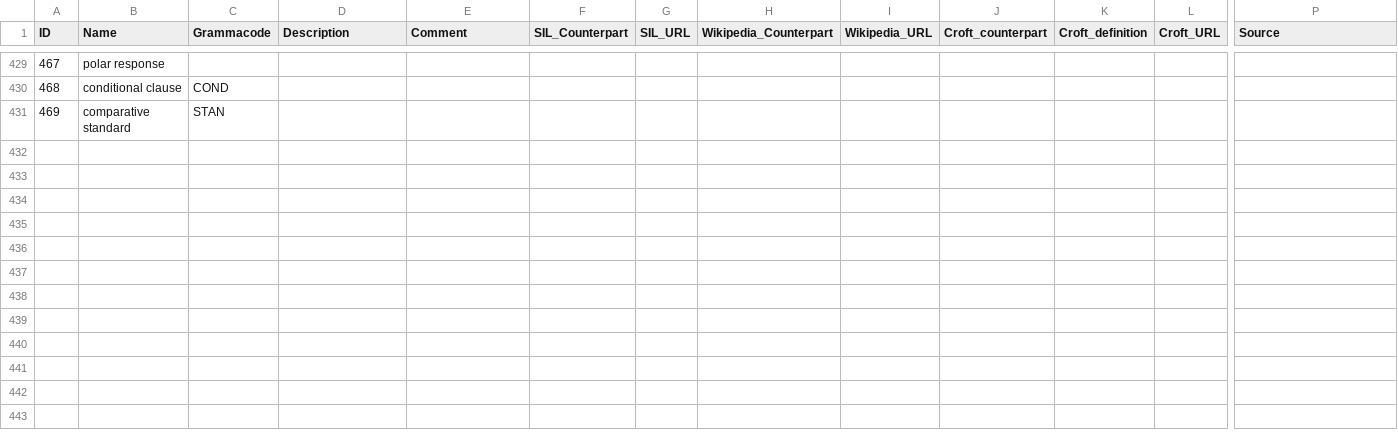
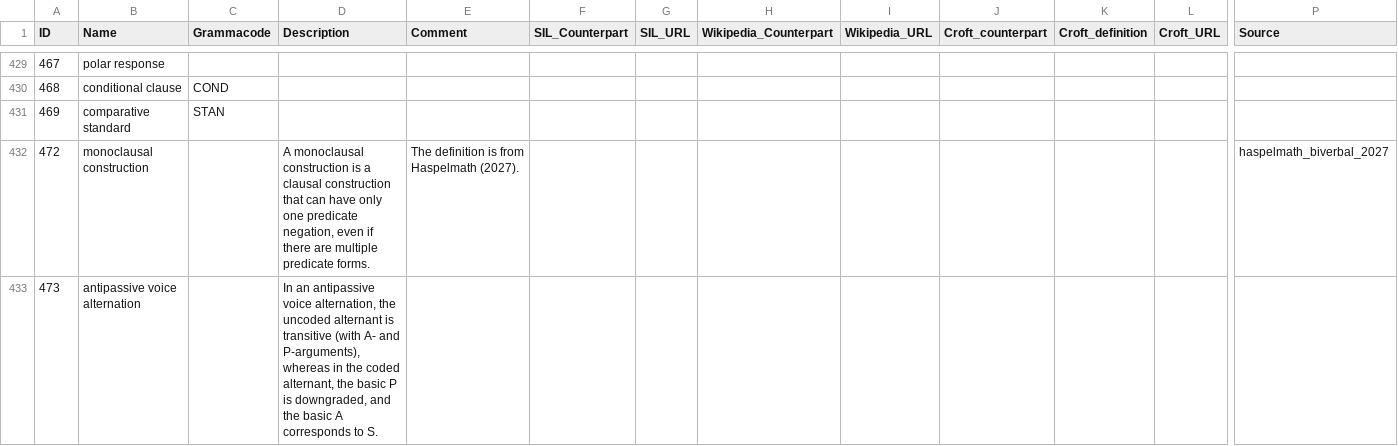
Before and after one commit to clld/grammaticon-data, a CSV file: csvw/concepts.csv, drawn as a sheet; only a part is shown, gaps mark what is left out; rows hold the shown columns only; the diff covers the shown part only; the diff names each change by its address in the sheet, - before the commit and + after, or states it on an @@ line.

```diff
--- a/csvw/concepts.csv
+++ b/csvw/concepts.csv
+row 432: 472 | monoclausal construction |  | A monoclausal construction is a clausal construction that can have only one predicate negation, even if there are multiple predicate forms. | The definition is from Haspelmath (2027). |  |  |  |  |  |  |  | haspelmath_biverbal_2027
+row 433: 473 | antipassive voice alternation |  | In an antipassive voice alternation, the uncoded alternant is transitive (with A- and P-arguments), whereas in the coded alternant, the basic P is downgraded, and the basic A corresponds to S.
```
Also changed, not shown: 1 added row and 14 edited cells elsewhere in this file, csvw/concept-hierarchy.csv, 5 other files.
